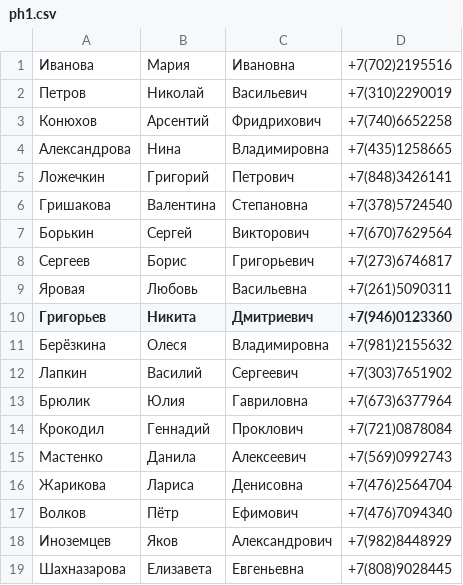
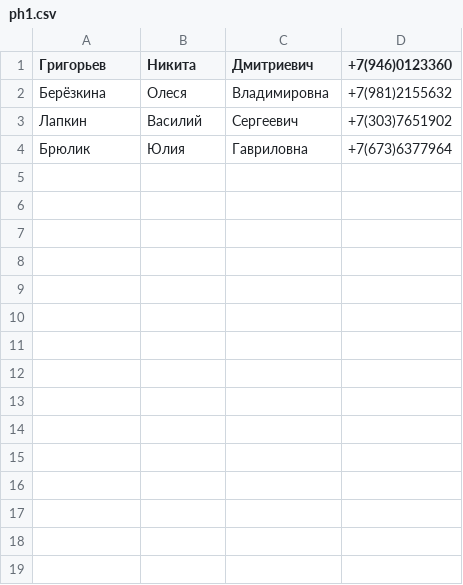
Before and after one commit to SemyIgor/PYTHON_PRG, a CSV file: Seminar07_HW/ph1.csv, drawn as a sheet; only a part is shown; the diff covers the shown part only.

```diff
--- a/Seminar07_HW/ph1.csv
+++ b/Seminar07_HW/ph1.csv
@@ -1,10 +1 @@
-Иванова; Мария; Ивановна; +7(702)2195516
-Петров; Николай; Васильевич; +7(310)2290019
-Конюхов; Арсентий; Фридрихович; +7(740)6652258
-Александрова; Нина; Владимировна; +7(435)1258665
-Ложечкин; Григорий; Петрович; +7(848)3426141
-Гришакова; Валентина; Степановна; +7(378)5724540
-Борькин; Сергей; Викторович; +7(670)7629564
-Сергеев; Борис; Григорьевич; +7(273)6746817
-Яровая; Любовь; Васильевна; +7(261)5090311
 Григорьев; Никита; Дмитриевич; +7(946)0123360
@@ -13,7 +4 @@
 Брюлик; Юлия; Гавриловна; +7(673)6377964
-Крокодил; Геннадий; Проклович; +7(721)0878084
-Мастенко; Данила; Алексеевич; +7(569)0992743
-Жарикова; Лариса; Денисовна; +7(476)2564704
-Волков; Пётр; Ефимович; +7(476)7094340
-Иноземцев; Яков; Александрович; +7(982)8448929
-Шахназарова; Елизавета; Евгеньевна; +7(808)9028445
```
Also changed, not shown: 9 removed rows elsewhere in this file, 5 other files.
